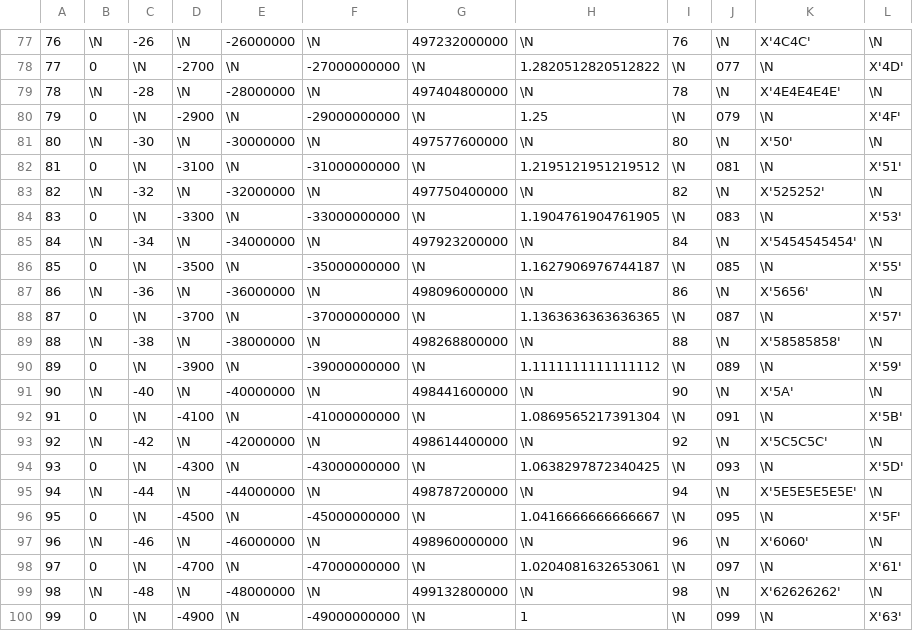
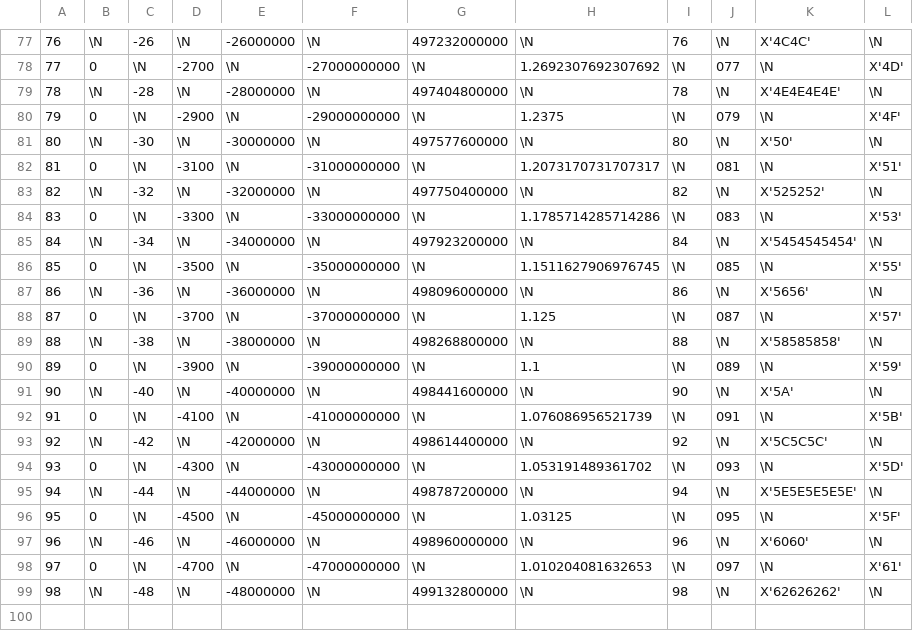
Before and after one commit to cldellow/sqlite-parquet-vtable, a CSV file: parquet-generator/nulls.csv, drawn as a sheet; only a part is shown, gaps mark what is left out; the diff covers the shown part only.

```diff
--- a/parquet-generator/nulls.csv
+++ b/parquet-generator/nulls.csv
@@ -77,24 +77,23 @@
 76	\N	-26	\N	-26000000	\N	497232000000	\N	76	\N	X'4C4C'	\N
-77	0	\N	-2700	\N	-27000000000	\N	1.2820512820512822	\N	077	\N	X'4D'
+77	0	\N	-2700	\N	-27000000000	\N	1.2692307692307692	\N	077	\N	X'4D'
 78	\N	-28	\N	-28000000	\N	497404800000	\N	78	\N	X'4E4E4E4E'	\N
-79	0	\N	-2900	\N	-29000000000	\N	1.25	\N	079	\N	X'4F'
+79	0	\N	-2900	\N	-29000000000	\N	1.2375	\N	079	\N	X'4F'
 80	\N	-30	\N	-30000000	\N	497577600000	\N	80	\N	X'50'	\N
-81	0	\N	-3100	\N	-31000000000	\N	1.2195121951219512	\N	081	\N	X'51'
+81	0	\N	-3100	\N	-31000000000	\N	1.2073170731707317	\N	081	\N	X'51'
 82	\N	-32	\N	-32000000	\N	497750400000	\N	82	\N	X'525252'	\N
-83	0	\N	-3300	\N	-33000000000	\N	1.1904761904761905	\N	083	\N	X'53'
+83	0	\N	-3300	\N	-33000000000	\N	1.1785714285714286	\N	083	\N	X'53'
 84	\N	-34	\N	-34000000	\N	497923200000	\N	84	\N	X'5454545454'	\N
-85	0	\N	-3500	\N	-35000000000	\N	1.1627906976744187	\N	085	\N	X'55'
+85	0	\N	-3500	\N	-35000000000	\N	1.1511627906976745	\N	085	\N	X'55'
 86	\N	-36	\N	-36000000	\N	498096000000	\N	86	\N	X'5656'	\N
-87	0	\N	-3700	\N	-37000000000	\N	1.1363636363636365	\N	087	\N	X'57'
+87	0	\N	-3700	\N	-37000000000	\N	1.125	\N	087	\N	X'57'
 88	\N	-38	\N	-38000000	\N	498268800000	\N	88	\N	X'58585858'	\N
-89	0	\N	-3900	\N	-39000000000	\N	1.1111111111111112	\N	089	\N	X'59'
+89	0	\N	-3900	\N	-39000000000	\N	1.1	\N	089	\N	X'59'
 90	\N	-40	\N	-40000000	\N	498441600000	\N	90	\N	X'5A'	\N
-91	0	\N	-4100	\N	-41000000000	\N	1.0869565217391304	\N	091	\N	X'5B'
+91	0	\N	-4100	\N	-41000000000	\N	1.076086956521739	\N	091	\N	X'5B'
 92	\N	-42	\N	-42000000	\N	498614400000	\N	92	\N	X'5C5C5C'	\N
-93	0	\N	-4300	\N	-43000000000	\N	1.0638297872340425	\N	093	\N	X'5D'
+93	0	\N	-4300	\N	-43000000000	\N	1.053191489361702	\N	093	\N	X'5D'
 94	\N	-44	\N	-44000000	\N	498787200000	\N	94	\N	X'5E5E5E5E5E'	\N
-95	0	\N	-4500	\N	-45000000000	\N	1.0416666666666667	\N	095	\N	X'5F'
+95	0	\N	-4500	\N	-45000000000	\N	1.03125	\N	095	\N	X'5F'
 96	\N	-46	\N	-46000000	\N	498960000000	\N	96	\N	X'6060'	\N
-97	0	\N	-4700	\N	-47000000000	\N	1.0204081632653061	\N	097	\N	X'61'
+97	0	\N	-4700	\N	-47000000000	\N	1.010204081632653	\N	097	\N	X'61'
 98	\N	-48	\N	-48000000	\N	499132800000	\N	98	\N	X'62626262'	\N
-99	0	\N	-4900	\N	-49000000000	\N	1	\N	099	\N	X'63'
```
Also changed, not shown: 38 edited cells elsewhere in this file, parquet-generator/no-nulls.csv, 31 other files.
